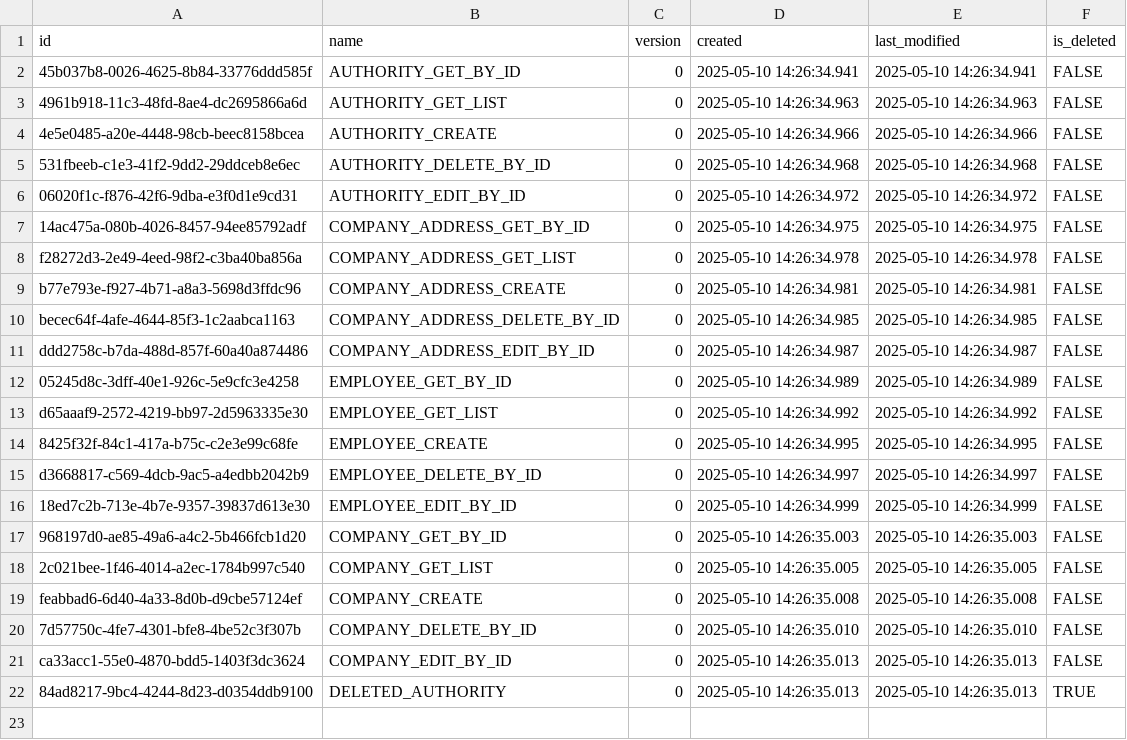
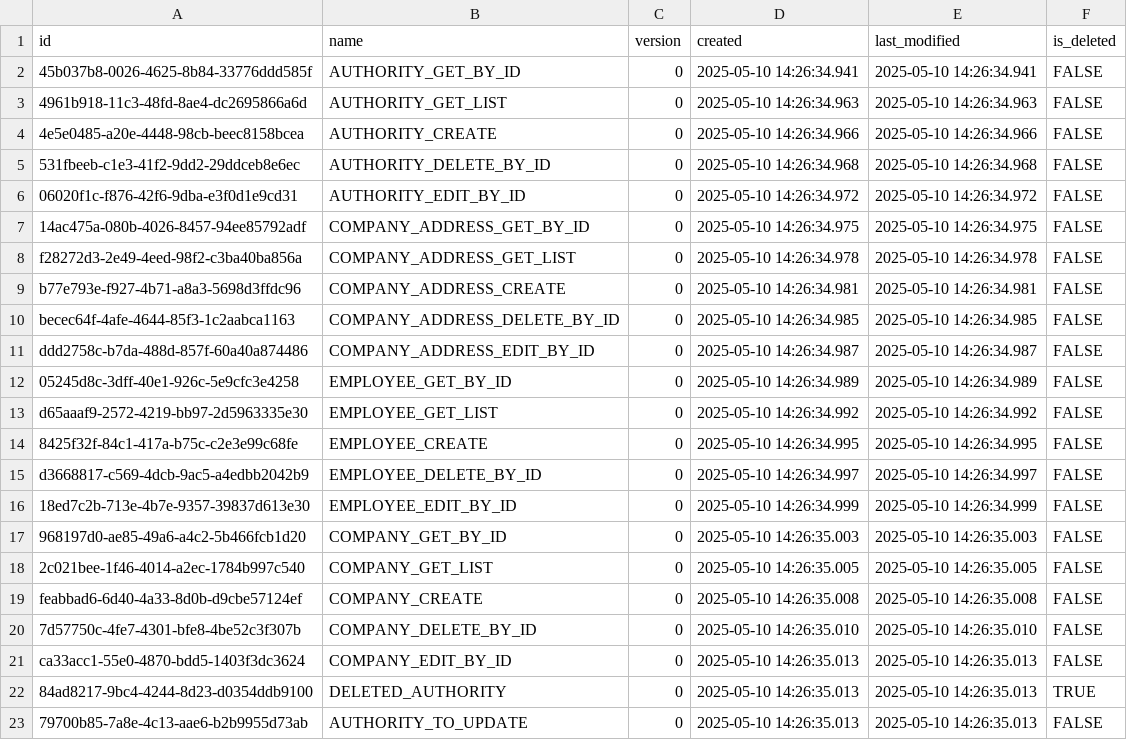
Before and after one commit to pawelNu/backend-project-manager, a CSV file: src/main/resources/db/changelog/0.3.0/authorities.csv, drawn as a sheet.

Commit message:
feat: added edit authority by id

```diff
--- a/src/main/resources/db/changelog/0.3.0/authorities.csv
+++ b/src/main/resources/db/changelog/0.3.0/authorities.csv
@@ -22 +22,2 @@ ca33acc1-55e0-4870-bdd5-1403f3dc3624,COMPANY_EDIT_BY_ID,0,2025-05-10 14:26:35.01
 84ad8217-9bc4-4244-8d23-d0354ddb9100,DELETED_AUTHORITY,0,2025-05-10 14:26:35.013,2025-05-10 14:26:35.013,TRUE
+79700b85-7a8e-4c13-aae6-b2b9955d73ab,AUTHORITY_TO_UPDATE,0,2025-05-10 14:26:35.013,2025-05-10 14:26:35.013,FALSE
```
Also changed, not shown: 4 other files.
